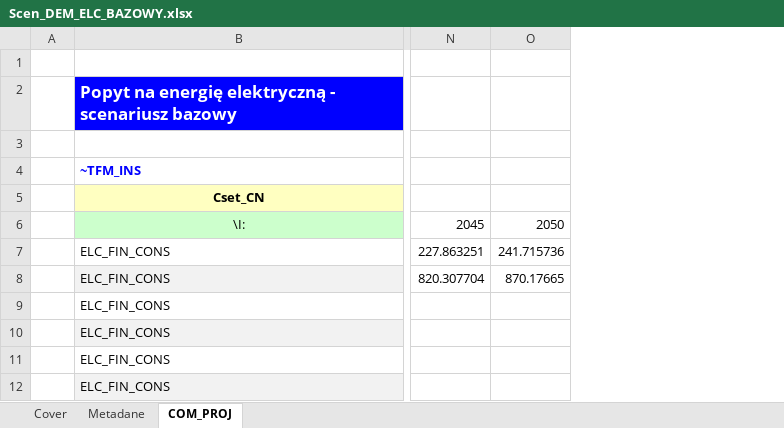
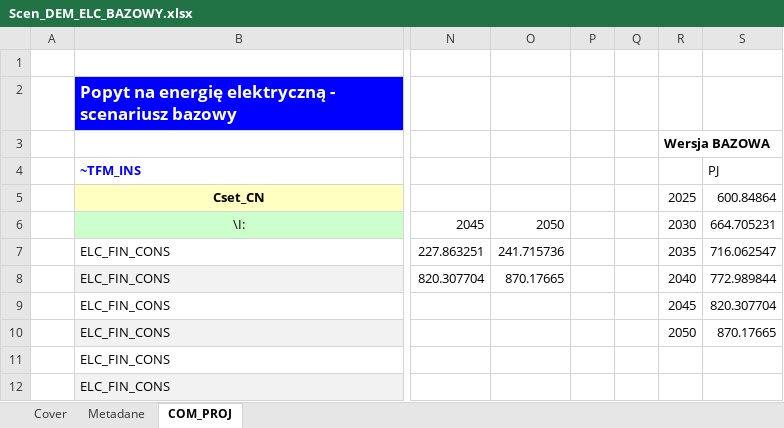
Before and after one commit to DomKrasz14/TIMES_zmiany, an Excel workbook: SuppXLS/Scen_DEM_ELC_BAZOWY.xlsx, sheet COM_PROJ, drawn as a sheet; only a part is shown, gaps mark what is left out; values as stored, in another font and other column widths than the file's, no borders; the diff names each change by its address in the sheet, - before the commit and + after, or states it on an @@ line.

```diff
--- a/SuppXLS/Scen_DEM_ELC_BAZOWY.xlsx (sheet COM_PROJ)
+++ b/SuppXLS/Scen_DEM_ELC_BAZOWY.xlsx (sheet COM_PROJ)
+column P, empty
+column Q, empty
+column R (2025), row 3: Wersja BAZOWA; rows 6-10: 2030 | 2035 | 2040 | 2045 | 2050
+column S (600.84864), row 4: PJ; rows 6-10: 664.705231 | 716.062547 | 772.989844 | 820.307704 | 870.17665
```
Also changed, not shown: SuppXLS/Scen_NCAP_JW_GAZOWE.xlsx, SuppXLS/Scen_NCAP_NUC_PWR.xlsx, 3 other files.
